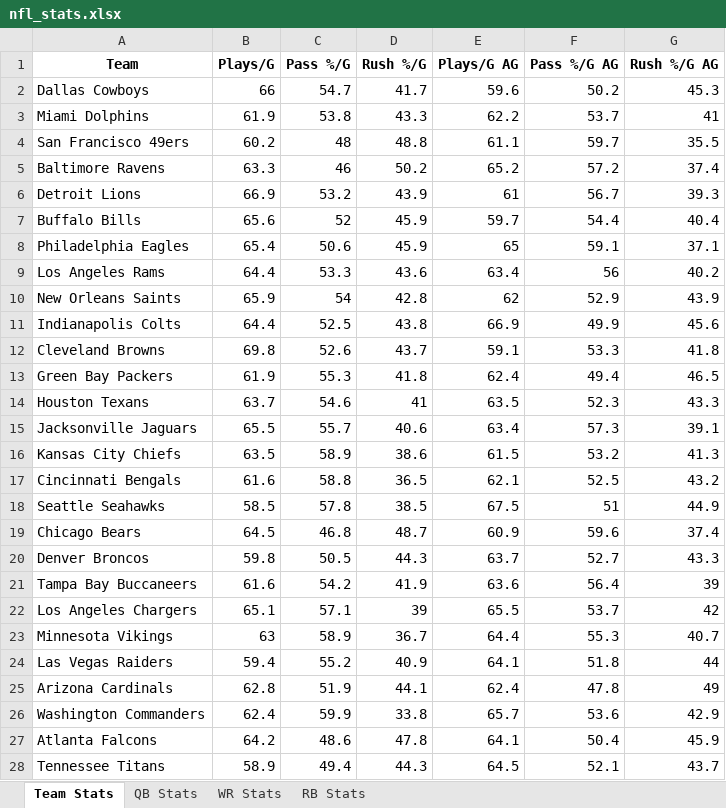
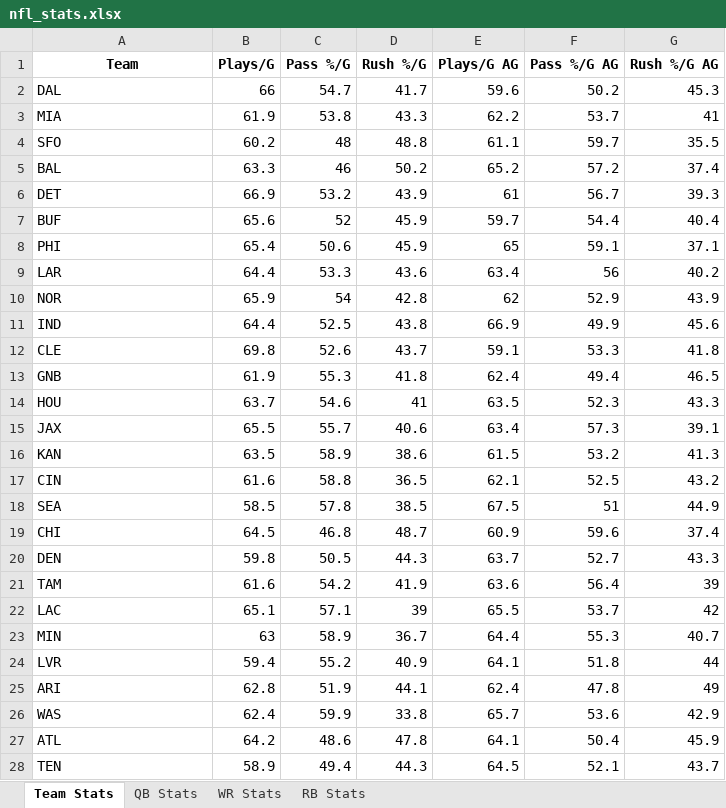
Before and after one commit to emmapiers/nfl_scraper, an Excel workbook: nfl_stats.xlsx, sheet Team Stats, drawn as a sheet; only a part is shown; values as stored, in another font and other column widths than the file's, no borders; the diff covers the shown part only; the diff names each change by its address in the sheet, - before the commit and + after, or states it on an @@ line.

Commit message:
first draft of excel done, this includes all stats + oppoennts

```diff
--- a/nfl_stats.xlsx (sheet Team Stats)
+++ b/nfl_stats.xlsx (sheet Team Stats)
-A2 (Team): Dallas Cowboys
+A2 (Team): DAL
-A3 (Team): Miami Dolphins
+A3 (Team): MIA
-A4 (Team): San Francisco 49ers
+A4 (Team): SFO
-A5 (Team): Baltimore Ravens
+A5 (Team): BAL
-A6 (Team): Detroit Lions
+A6 (Team): DET
-A7 (Team): Buffalo Bills
+A7 (Team): BUF
-A8 (Team): Philadelphia Eagles
+A8 (Team): PHI
-A9 (Team): Los Angeles Rams
+A9 (Team): LAR
-A10 (Team): New Orleans Saints
+A10 (Team): NOR
-A11 (Team): Indianapolis Colts
+A11 (Team): IND
-A12 (Team): Cleveland Browns
+A12 (Team): CLE
-A13 (Team): Green Bay Packers
+A13 (Team): GNB
-A14 (Team): Houston Texans
+A14 (Team): HOU
-A15 (Team): Jacksonville Jaguars
+A15 (Team): JAX
-A16 (Team): Kansas City Chiefs
+A16 (Team): KAN
-A17 (Team): Cincinnati Bengals
+A17 (Team): CIN
-A18 (Team): Seattle Seahawks
+A18 (Team): SEA
-A19 (Team): Chicago Bears
+A19 (Team): CHI
-A20 (Team): Denver Broncos
+A20 (Team): DEN
-A21 (Team): Tampa Bay Buccaneers
+A21 (Team): TAM
-A22 (Team): Los Angeles Chargers
+A22 (Team): LAC
-A23 (Team): Minnesota Vikings
+A23 (Team): MIN
-A24 (Team): Las Vegas Raiders
+A24 (Team): LVR
-A25 (Team): Arizona Cardinals
+A25 (Team): ARI
-A26 (Team): Washington Commanders
+A26 (Team): WAS
-A27 (Team): Atlanta Falcons
+A27 (Team): ATL
-A28 (Team): Tennessee Titans
+A28 (Team): TEN
```
Also changed, not shown: 5 edited cells elsewhere in this sheet, sheet RB Stats, sheet QB Stats, sheet WR Stats, 2 other files.
